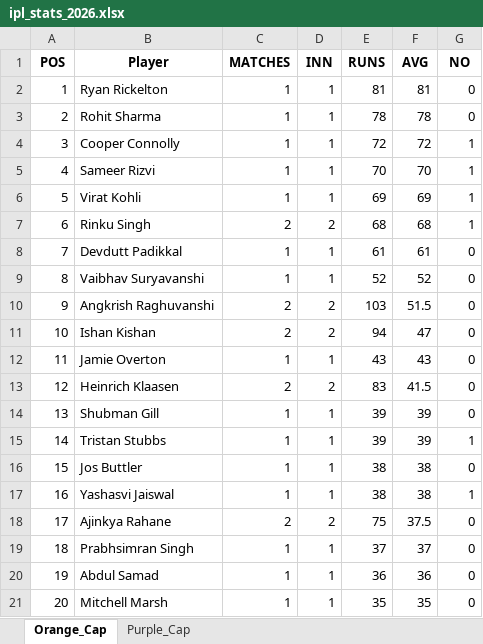
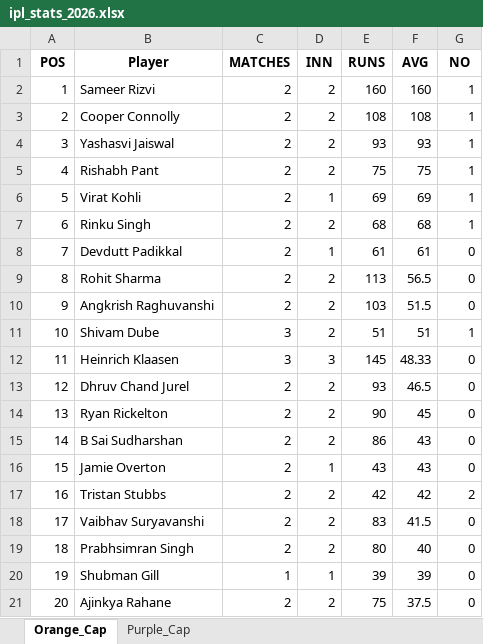
Before and after one commit to pratikalwaysrocks/Wadi-IPL-2026, an Excel workbook: ipl_stats_2026.xlsx, sheet Orange_Cap, drawn as a sheet; only a part is shown; values as stored, in another font and other column widths than the file's, no borders; removed rows and columns are numbered as before the commit, all else as after; the diff covers the shown part only; the diff names each change by its address in the sheet, - before the commit and + after, or states it on an @@ line.

```diff
--- a/ipl_stats_2026.xlsx (sheet Orange_Cap)
+++ b/ipl_stats_2026.xlsx (sheet Orange_Cap)
-row 2: 1 | Ryan Rickelton | 1 | 1 | 81 | 81 | 0
-row 3: 2 | Rohit Sharma | 1 | 1 | 78 | 78 | 0
-row 4: 3 | Cooper Connolly | 1 | 1 | 72 | 72 | 1
@@ column A (POS) renumbered from row 2 down @@
-C2 (MATCHES): 1
+C2 (MATCHES): 2
-D2 (INN): 1
+D2 (INN): 2
-E2 (RUNS): 70
+E2 (RUNS): 160
-F2 (AVG): 70
+F2 (AVG): 160
+row 3: 2 | Cooper Connolly | 2 | 2 | 108 | 108 | 1
+row 4: 3 | Yashasvi Jaiswal | 2 | 2 | 93 | 93 | 1
+row 5: 4 | Rishabh Pant | 2 | 2 | 75 | 75 | 1
-C6 (MATCHES): 1
+C6 (MATCHES): 2
-C8 (MATCHES): 1
+C8 (MATCHES): 2
-row 9: 8 | Vaibhav Suryavanshi | 1 | 1 | 52 | 52 | 0
+row 9: 8 | Rohit Sharma | 2 | 2 | 113 | 56.5 | 0
+row 11: 10 | Shivam Dube | 3 | 2 | 51 | 51 | 1
+row 12: 11 | Heinrich Klaasen | 3 | 3 | 145 | 48.33 | 0
+row 13: 12 | Dhruv Chand Jurel | 2 | 2 | 93 | 46.5 | 0
+row 14: 13 | Ryan Rickelton | 2 | 2 | 90 | 45 | 0
-B15 (Player): Ishan Kishan
+B15 (Player): B Sai Sudharshan
-E15 (RUNS): 94
+E15 (RUNS): 86
-F15 (AVG): 47
+F15 (AVG): 43
-C16 (MATCHES): 1
+C16 (MATCHES): 2
+row 17: 16 | Tristan Stubbs | 2 | 2 | 42 | 42 | 2
-B18 (Player): Heinrich Klaasen
+B18 (Player): Vaibhav Suryavanshi
+row 19: 18 | Prabhsimran Singh | 2 | 2 | 80 | 40 | 0
-row 15: 14 | Tristan Stubbs | 1 | 1 | 39 | 39 | 1
-row 16: 15 | Jos Buttler | 1 | 1 | 38 | 38 | 0
-row 17: 16 | Yashasvi Jaiswal | 1 | 1 | 38 | 38 | 1
-row 19: 18 | Prabhsimran Singh | 1 | 1 | 37 | 37 | 0
-row 20: 19 | Abdul Samad | 1 | 1 | 36 | 36 | 0
-row 21: 20 | Mitchell Marsh | 1 | 1 | 35 | 35 | 0
```
Also changed, not shown: 42 added rows, 30 removed rows and 68 edited cells elsewhere in this sheet, sheet Purple_Cap, IPL_Fantasy_Points.xlsx.
